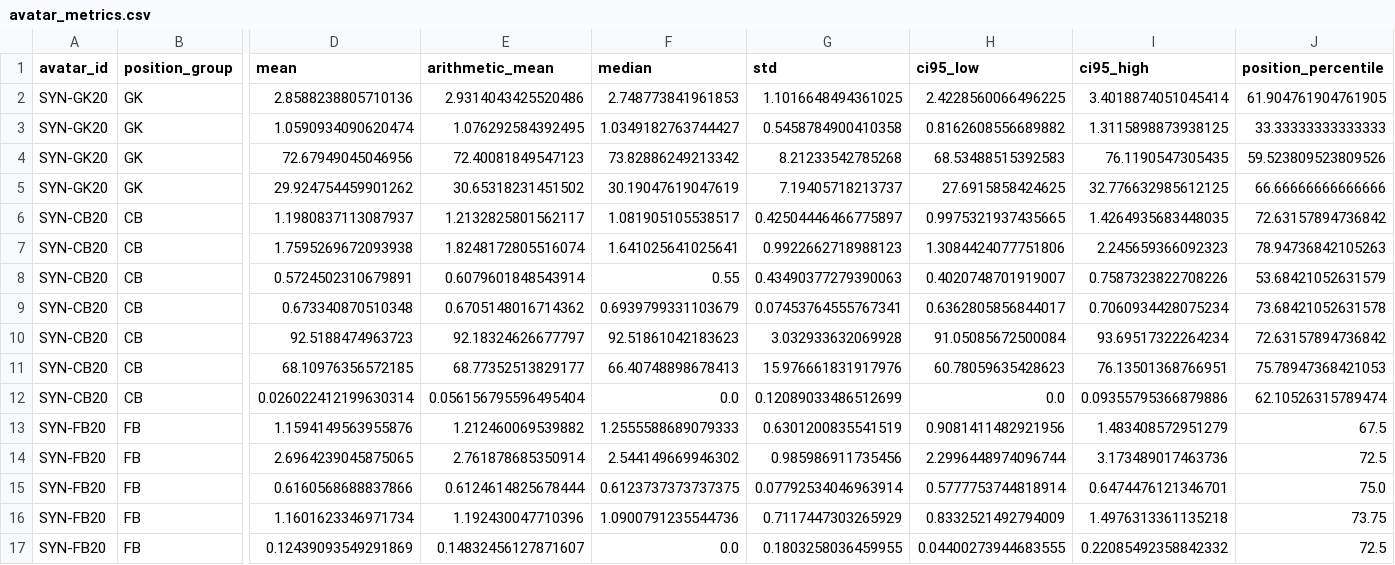
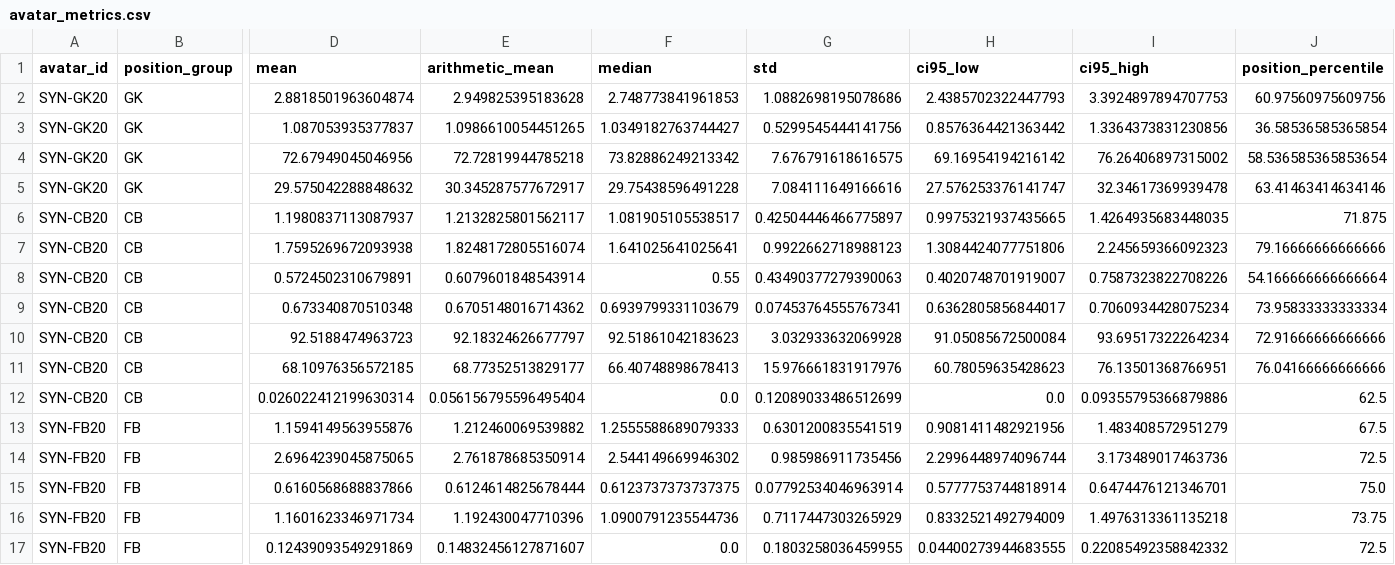
Before and after one commit to ViniciusCovas/synthetic-xi-2026, a CSV file: data/processed/avatar_metrics.csv, drawn as a sheet; only a part is shown, gaps mark what is left out; the diff covers the shown part only; the diff names each change by its address in the sheet, - before the commit and + after, or states it on an @@ line.

```diff
--- a/data/processed/avatar_metrics.csv
+++ b/data/processed/avatar_metrics.csv
-D2 (mean): 2.8588238805710136
+D2 (mean): 2.8818501963604874
-E2 (arithmetic_mean): 2.9314043425520486
+E2 (arithmetic_mean): 2.949825395183628
-G2 (std): 1.1016648494361025
+G2 (std): 1.0882698195078686
-H2 (ci95_low): 2.4228560066496225
+H2 (ci95_low): 2.4385702322447793
-I2 (ci95_high): 3.4018874051045414
+I2 (ci95_high): 3.3924897894707753
-J2 (position_percentile): 61.904761904761905
+J2 (position_percentile): 60.97560975609756
-D3 (mean): 1.0590934090620474
+D3 (mean): 1.087053935377837
-E3 (arithmetic_mean): 1.076292584392495
+E3 (arithmetic_mean): 1.0986610054451265
-G3 (std): 0.5458784900410358
+G3 (std): 0.5299545444141756
-H3 (ci95_low): 0.8162608556689882
+H3 (ci95_low): 0.8576364421363442
-I3 (ci95_high): 1.3115898873938125
+I3 (ci95_high): 1.3364373831230856
-J3 (position_percentile): 33.33333333333333
+J3 (position_percentile): 36.58536585365854
-E4 (arithmetic_mean): 72.40081849547123
+E4 (arithmetic_mean): 72.72819944785218
-G4 (std): 8.21233542785268
+G4 (std): 7.676791618616575
-H4 (ci95_low): 68.53488515392583
+H4 (ci95_low): 69.16954194216142
-I4 (ci95_high): 76.1190547305435
+I4 (ci95_high): 76.26406897315002
-J4 (position_percentile): 59.523809523809526
+J4 (position_percentile): 58.536585365853654
-D5 (mean): 29.924754459901262
+D5 (mean): 29.575042288848632
-E5 (arithmetic_mean): 30.65318231451502
+E5 (arithmetic_mean): 30.345287577672917
-F5 (median): 30.19047619047619
+F5 (median): 29.75438596491228
-G5 (std): 7.19405718213737
+G5 (std): 7.084111649166616
-H5 (ci95_low): 27.6915858424625
+H5 (ci95_low): 27.576253376141747
-I5 (ci95_high): 32.776632985612125
+I5 (ci95_high): 32.34617369939478
-J5 (position_percentile): 66.66666666666666
+J5 (position_percentile): 63.41463414634146
-J6 (position_percentile): 72.63157894736842
+J6 (position_percentile): 71.875
-J7 (position_percentile): 78.94736842105263
+J7 (position_percentile): 79.16666666666666
-J8 (position_percentile): 53.68421052631579
+J8 (position_percentile): 54.166666666666664
-J9 (position_percentile): 73.68421052631578
+J9 (position_percentile): 73.95833333333334
-J10 (position_percentile): 72.63157894736842
+J10 (position_percentile): 72.91666666666666
-J11 (position_percentile): 75.78947368421053
+J11 (position_percentile): 76.04166666666666
-J12 (position_percentile): 62.10526315789474
+J12 (position_percentile): 62.5
```
Also changed, not shown: 43 edited cells elsewhere in this file, data/processed/avatar_members.csv, data/processed/player_features.csv, 35 other files.
